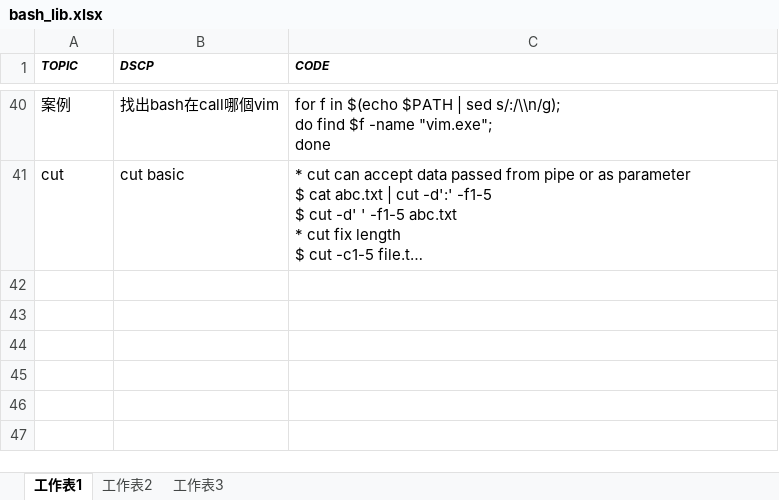
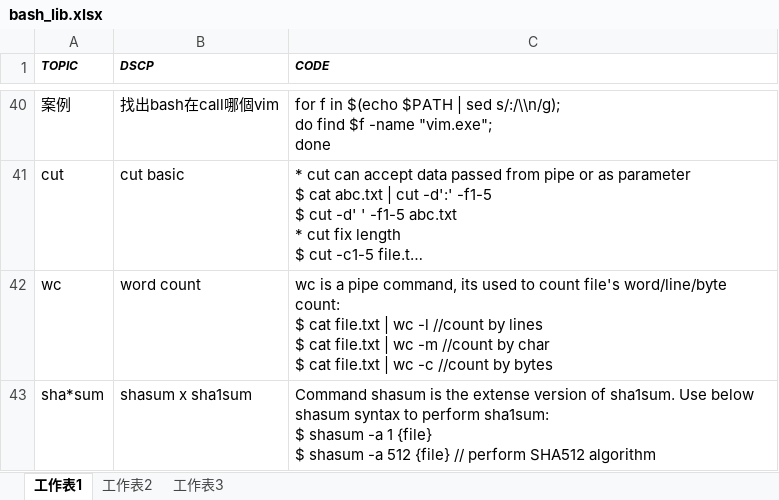
Before and after one commit to mylesieong/code_library, an Excel workbook: bash_lib.xlsx, sheet 工作表1, drawn as a sheet; only a part is shown, gaps mark what is left out; long unchanged cells end in …; values as stored, in another font and other column widths than the file's, no borders; ↵ is a line break in a cell; the diff names each change by its address in the sheet, - before the commit and + after, or states it on an @@ line.

```diff
--- a/bash_lib.xlsx (sheet 工作表1)
+++ b/bash_lib.xlsx (sheet 工作表1)
+row 42: wc | word count | wc is a pipe command, its used to count file's word/line/byte count: ↵ $ cat file.txt | wc -l //count by lines ↵ $ cat file.txt | wc -m //count by char ↵ $ cat file.txt | wc -c //count by bytes
+row 43: sha*sum | shasum x sha1sum | Command shasum is the extense version of sha1sum. Use below shasum syntax to perform sha1sum: ↵ $ shasum -a 1 {file} ↵ $ shasum -a 512 {file} // perform SHA512 algorithm
```
Also changed, not shown: git_lib.xlsx.
